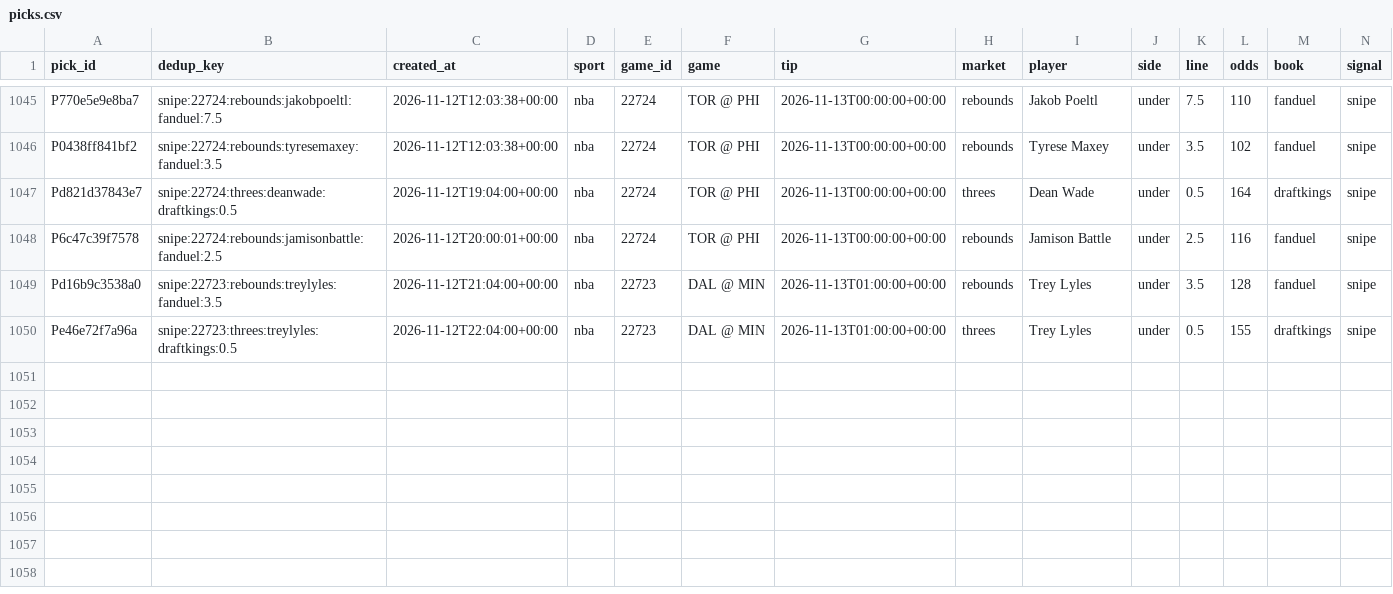
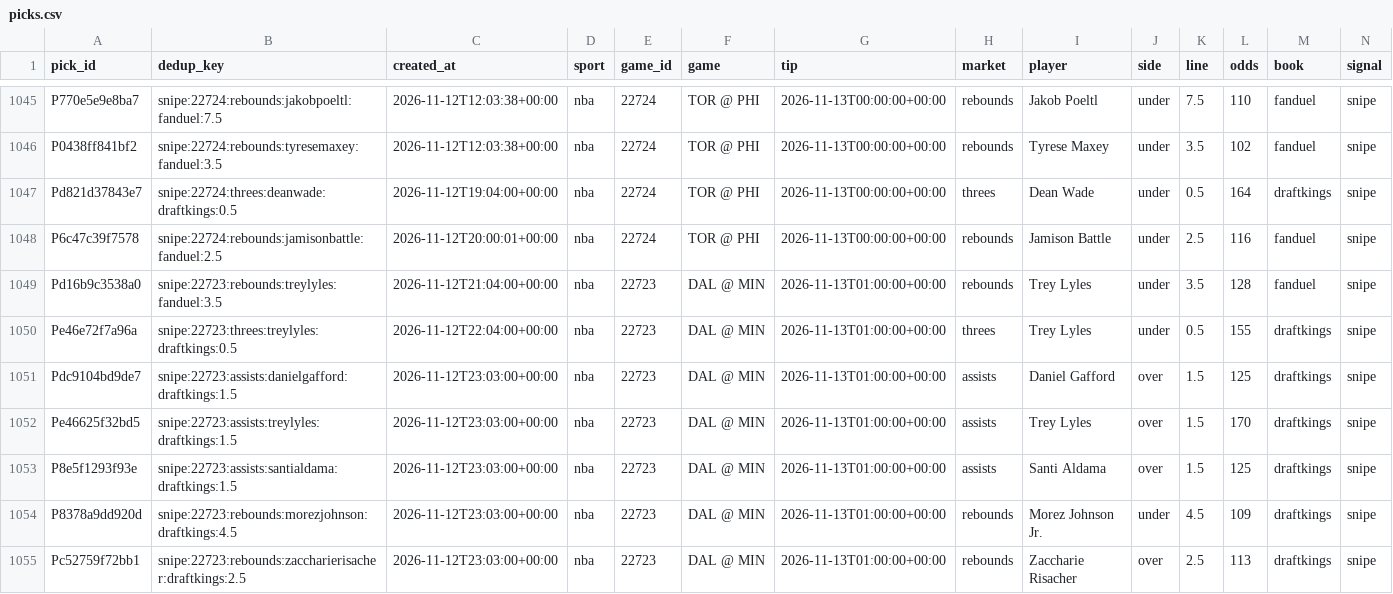
Before and after one commit to PirateKingInc/test-m11, a CSV file: ledger/picks.csv, drawn as a sheet; only a part is shown, gaps mark what is left out; rows hold the shown columns only; the diff names each change by its address in the sheet, - before the commit and + after, or states it on an @@ line.

```diff
--- a/ledger/picks.csv
+++ b/ledger/picks.csv
+row 1051: Pdc9104bd9de7 | snipe:22723:assists:danielgafford:draftkings:1.5 | 2026-11-12T23:03:00+00:00 | nba | 22723 | DAL @ MIN | 2026-11-13T01:00:00+00:00 | assists | Daniel Gafford | over | 1.5 | 125 | draftkings | snipe
+row 1052: Pe46625f32bd5 | snipe:22723:assists:treylyles:draftkings:1.5 | 2026-11-12T23:03:00+00:00 | nba | 22723 | DAL @ MIN | 2026-11-13T01:00:00+00:00 | assists | Trey Lyles | over | 1.5 | 170 | draftkings | snipe
+row 1053: P8e5f1293f93e | snipe:22723:assists:santialdama:draftkings:1.5 | 2026-11-12T23:03:00+00:00 | nba | 22723 | DAL @ MIN | 2026-11-13T01:00:00+00:00 | assists | Santi Aldama | over | 1.5 | 125 | draftkings | snipe
+row 1054: P8378a9dd920d | snipe:22723:rebounds:morezjohnson:draftkings:4.5 | 2026-11-12T23:03:00+00:00 | nba | 22723 | DAL @ MIN | 2026-11-13T01:00:00+00:00 | rebounds | Morez Johnson Jr. | under | 4.5 | 109 | draftkings | snipe
+row 1055: Pc52759f72bb1 | snipe:22723:rebounds:zaccharierisacher:draftkings:2.5 | 2026-11-12T23:03:00+00:00 | nba | 22723 | DAL @ MIN | 2026-11-13T01:00:00+00:00 | rebounds | Zaccharie Risacher | over | 2.5 | 113 | draftkings | snipe
```
Also changed, not shown: ledger/annotations.csv, ledger/labels.csv, 3 other files.
